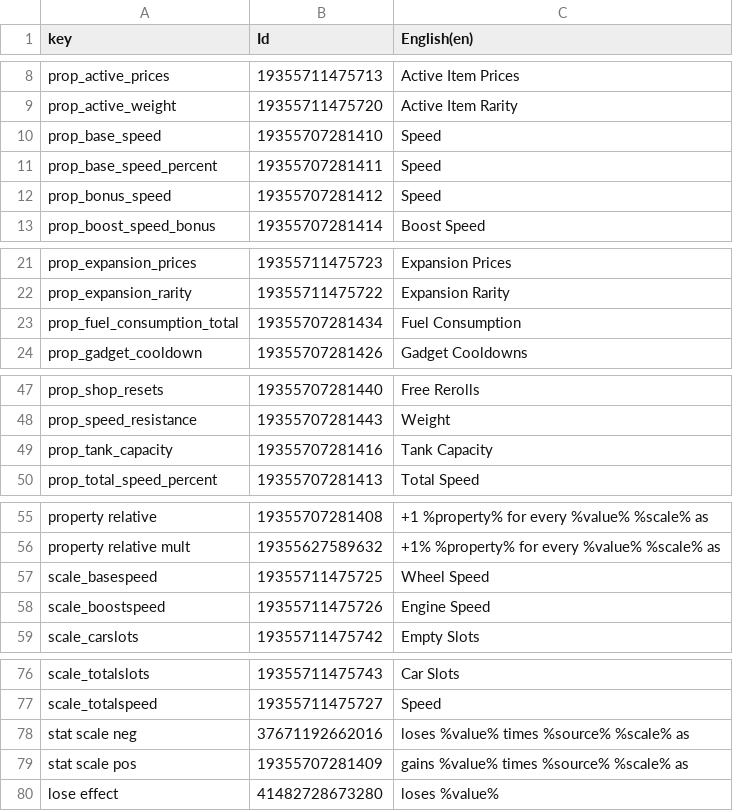
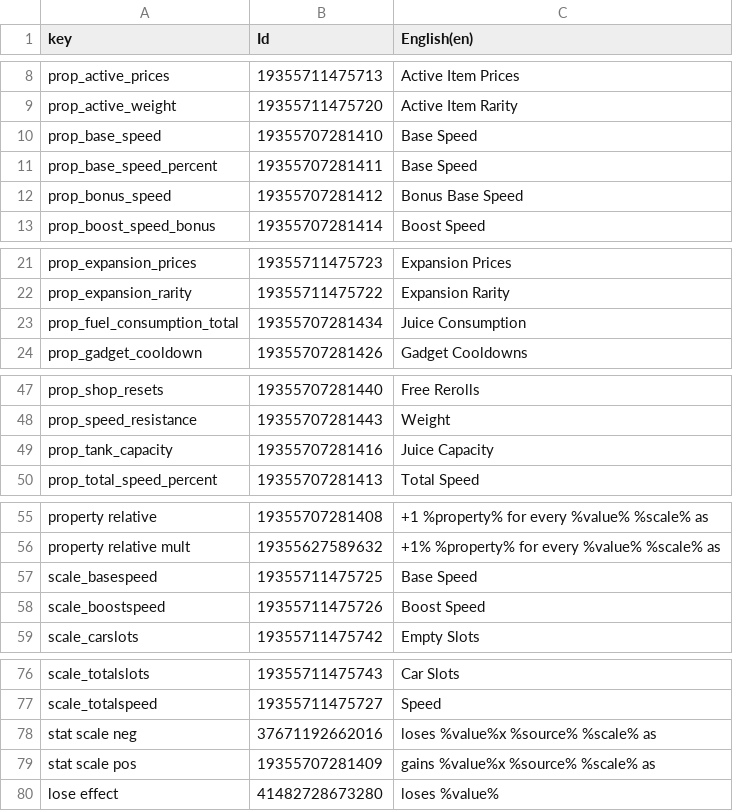
Before and after one commit to Yupsilon527/spessmen, a CSV file: Assets/AddressableAssetsData/Localization/csv/Modifiers.csv, drawn as a sheet; only a part is shown, gaps mark what is left out.

```diff
--- a/Assets/AddressableAssetsData/Localization/csv/Modifiers.csv
+++ b/Assets/AddressableAssetsData/Localization/csv/Modifiers.csv
@@ -9,5 +9,5 @@ prop_active_prices,19355711475713,Active Item Prices
 prop_active_weight,19355711475720,Active Item Rarity
-prop_base_speed,19355707281410,Speed
-prop_base_speed_percent,19355707281411,Speed
-prop_bonus_speed,19355707281412,Speed
+prop_base_speed,19355707281410,Base Speed
+prop_base_speed_percent,19355707281411,Base Speed
+prop_bonus_speed,19355707281412,Bonus Base Speed
 prop_boost_speed_bonus,19355707281414,Boost Speed
@@ -22,3 +22,3 @@ prop_expansion_prices,19355711475723,Expansion Prices
 prop_expansion_rarity,19355711475722,Expansion Rarity
-prop_fuel_consumption_total,19355707281434,Fuel Consumption
+prop_fuel_consumption_total,19355707281434,Juice Consumption
 prop_gadget_cooldown,19355707281426,Gadget Cooldowns
@@ -48,3 +48,3 @@ prop_shop_resets,19355707281440,Free Rerolls
 prop_speed_resistance,19355707281443,Weight
-prop_tank_capacity,19355707281416,Tank Capacity
+prop_tank_capacity,19355707281416,Juice Capacity
 prop_total_speed_percent,19355707281413,Total Speed
@@ -56,4 +56,4 @@ property relative,19355707281408,+1 %property% for every %value% %scale% as
 property relative mult,19355627589632,+1% %property% for every %value% %scale% as
-scale_basespeed,19355711475725,Wheel Speed
-scale_boostspeed,19355711475726,Engine Speed
+scale_basespeed,19355711475725,Base Speed
+scale_boostspeed,19355711475726,Boost Speed
 scale_carslots,19355711475742,Empty Slots
@@ -77,4 +77,4 @@ scale_totalslots,19355711475743,Car Slots
 scale_totalspeed,19355711475727,Speed
-stat scale neg,37671192662016,loses %value% times %source% %scale% as
-stat scale pos,19355707281409,gains %value% times %source% %scale% as
+stat scale neg,37671192662016,loses %value%x %source% %scale% as
+stat scale pos,19355707281409,gains %value%x %source% %scale% as
 lose effect,41482728673280,loses %value%
```
Also changed, not shown: Assets/AddressableAssetsData/Localization/csv/Abilities.csv, Assets/AddressableAssetsData/Localization/csv/Parts.csv, 32 other files.
